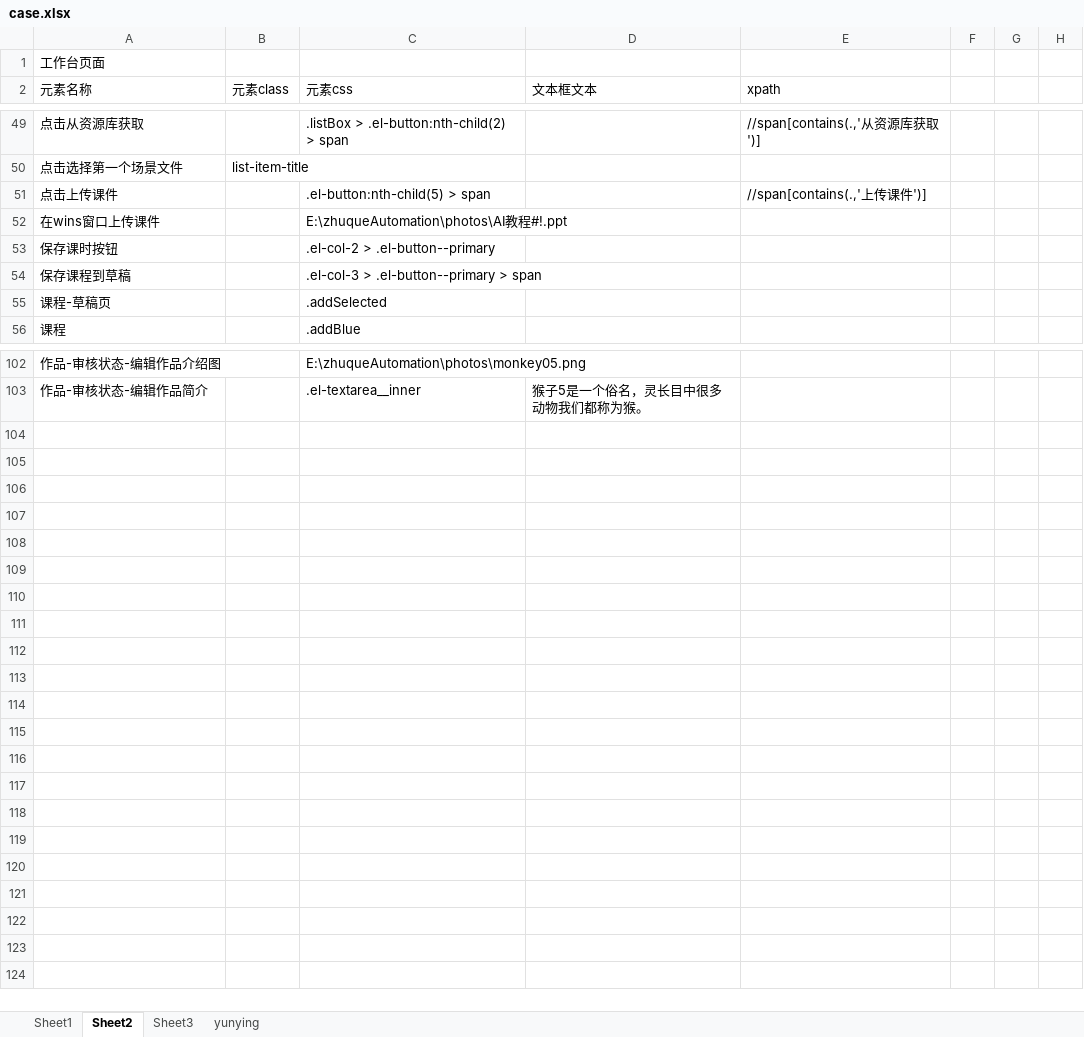
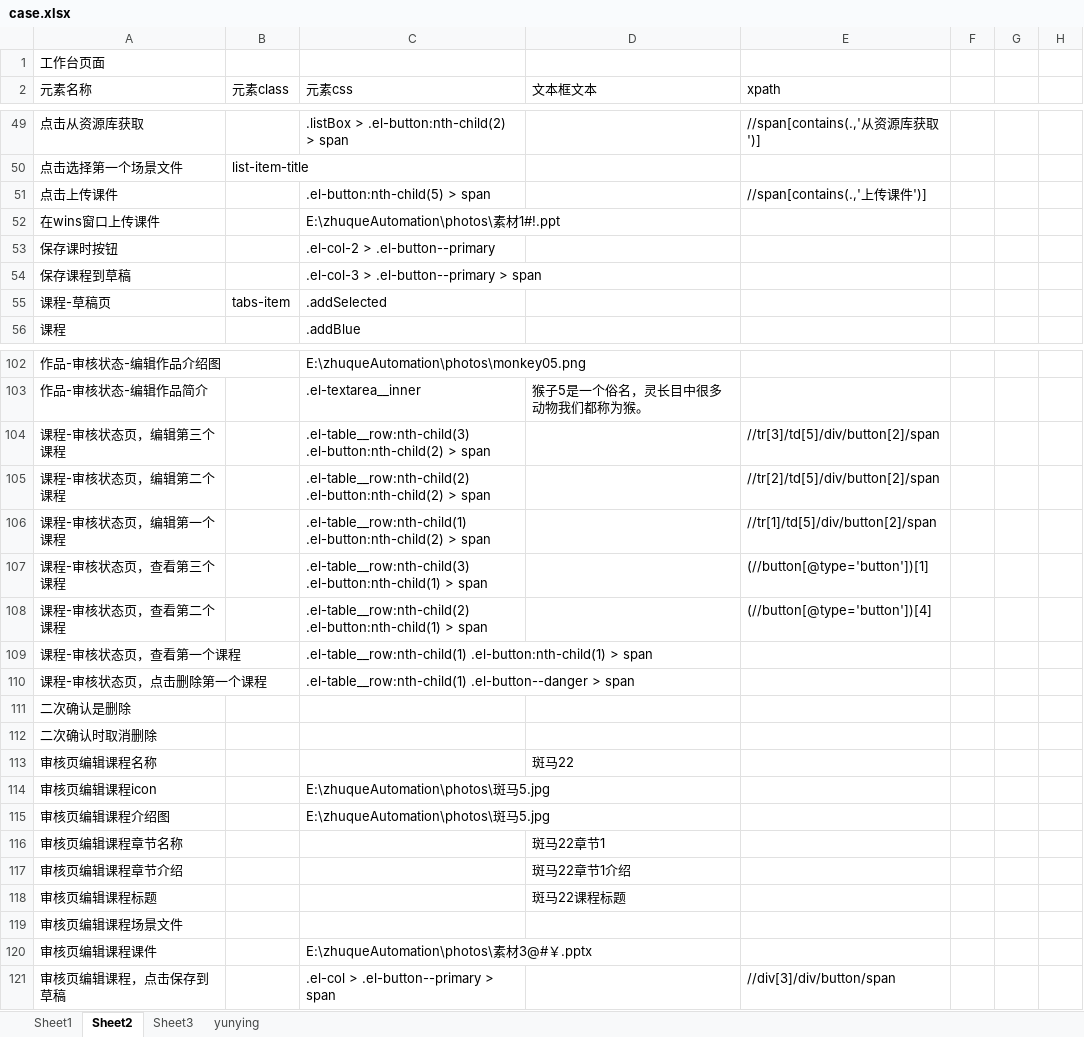
Before and after one commit to zyjpy/zhuqueAutomation, an Excel workbook: cases/case.xlsx, sheet Sheet2, drawn as a sheet; only a part is shown, gaps mark what is left out; values as stored, in another font and other column widths than the file's, no borders; the diff covers the shown part only; the diff names each change by its address in the sheet, - before the commit and + after, or states it on an @@ line.

```diff
--- a/cases/case.xlsx (sheet Sheet2)
+++ b/cases/case.xlsx (sheet Sheet2)
-C52 (元素css): E:\zhuqueAutomation\photos\AI教程#!.ppt
+C52 (元素css): E:\zhuqueAutomation\photos\素材1#!.ppt
-B55 (元素class): (empty)
+B55 (元素class): tabs-item
+row 104: 课程-审核状态页，编辑第三个课程 |  | .el-table__row:nth-child(3) .el-button:nth-child(2) > span |  | //tr[3]/td[5]/div/button[2]/span
+row 105: 课程-审核状态页，编辑第二个课程 |  | .el-table__row:nth-child(2) .el-button:nth-child(2) > span |  | //tr[2]/td[5]/div/button[2]/span
+row 106: 课程-审核状态页，编辑第一个课程 |  | .el-table__row:nth-child(1) .el-button:nth-child(2) > span |  | //tr[1]/td[5]/div/button[2]/span
+row 107: 课程-审核状态页，查看第三个课程 |  | .el-table__row:nth-child(3) .el-button:nth-child(1) > span |  | (//button[@type='button'])[1]
+row 108: 课程-审核状态页，查看第二个课程 |  | .el-table__row:nth-child(2) .el-button:nth-child(1) > span |  | (//button[@type='button'])[4]
+row 109: 课程-审核状态页，查看第一个课程 |  | .el-table__row:nth-child(1) .el-button:nth-child(1) > span
+row 110: 课程-审核状态页，点击删除第一个课程 |  | .el-table__row:nth-child(1) .el-button--danger > span
+row 111: 二次确认是删除
+row 112: 二次确认时取消删除
+row 113: 审核页编辑课程名称 |  |  | 斑马22
+row 114: 审核页编辑课程icon |  | E:\zhuqueAutomation\photos\斑马5.jpg
+row 115: 审核页编辑课程介绍图 |  | E:\zhuqueAutomation\photos\斑马5.jpg
+row 116: 审核页编辑课程章节名称 |  |  | 斑马22章节1
+row 117: 审核页编辑课程章节介绍 |  |  | 斑马22章节1介绍
+row 118: 审核页编辑课程标题 |  |  | 斑马22课程标题
+row 119: 审核页编辑课程场景文件
+row 120: 审核页编辑课程课件 |  | E:\zhuqueAutomation\photos\素材3@#￥.pptx
+row 121: 审核页编辑课程，点击保存到草稿 |  | .el-col > .el-button--primary > span |  | //div[3]/div/button/span
```
Also changed, not shown: 2 edited cells elsewhere in this sheet, sheet Sheet1, sheet yunying, sheet Sheet3, 19 other files.
